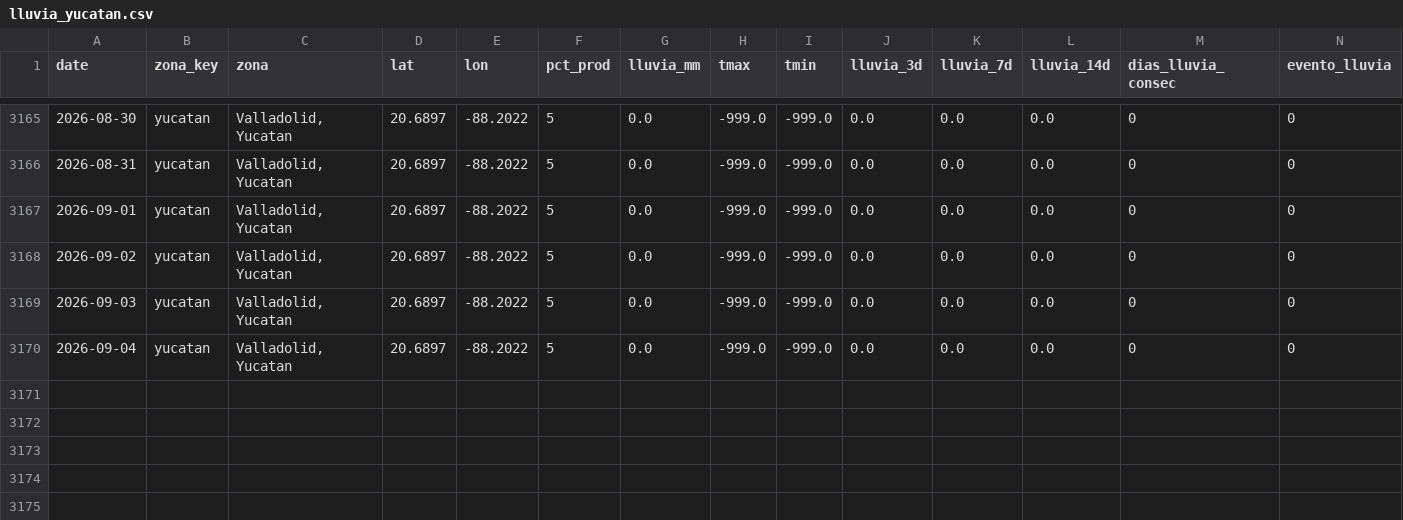
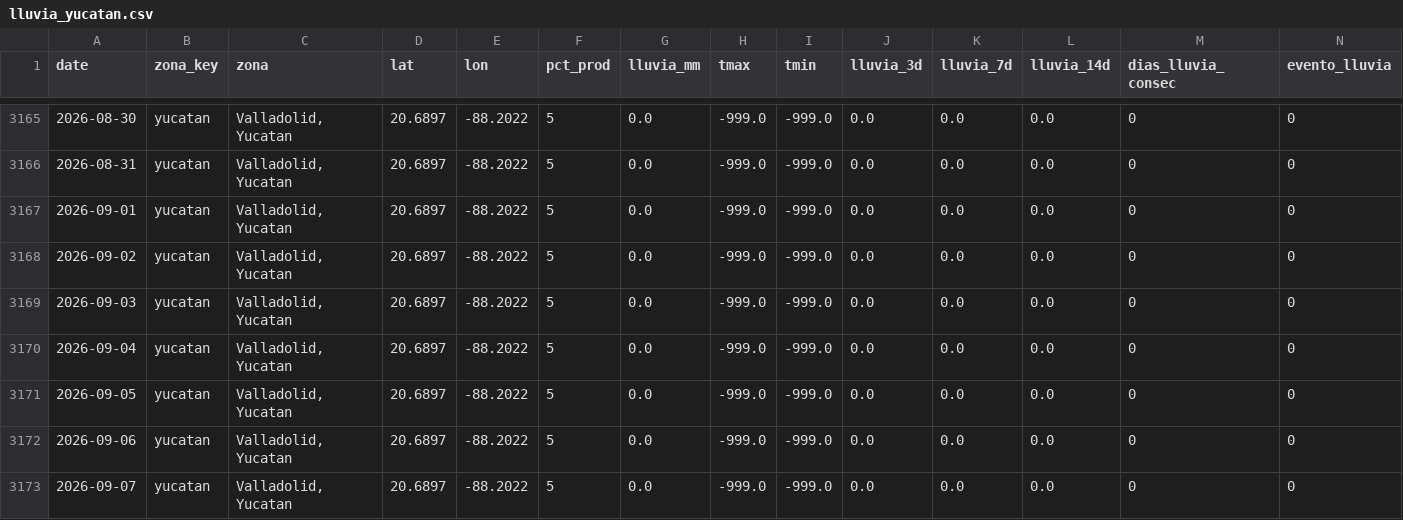
Before and after one commit to savic14/lime_intel, a CSV file: data/processed/lluvia_yucatan.csv, drawn as a sheet; only a part is shown, gaps mark what is left out.

```diff
--- a/data/processed/lluvia_yucatan.csv
+++ b/data/processed/lluvia_yucatan.csv
@@ -3170 +3170,4 @@ date,zona_key,zona,lat,lon,pct_prod,lluvia_mm,tmax,tmin,lluvia_3d,lluvia_7d,lluv
 2026-09-04,yucatan,"Valladolid, Yucatan",20.6897,-88.2022,5,0.0,-999.0,-999.0,0.0,0.0,0.0,0,0
+2026-09-05,yucatan,"Valladolid, Yucatan",20.6897,-88.2022,5,0.0,-999.0,-999.0,0.0,0.0,0.0,0,0
+2026-09-06,yucatan,"Valladolid, Yucatan",20.6897,-88.2022,5,0.0,-999.0,-999.0,0.0,0.0,0.0,0,0
+2026-09-07,yucatan,"Valladolid, Yucatan",20.6897,-88.2022,5,0.0,-999.0,-999.0,0.0,0.0,0.0,0,0
```
Also changed, not shown: data/processed/lluvia_mtt.csv, data/processed/lluvia_tabasco.csv, 7 other files.
